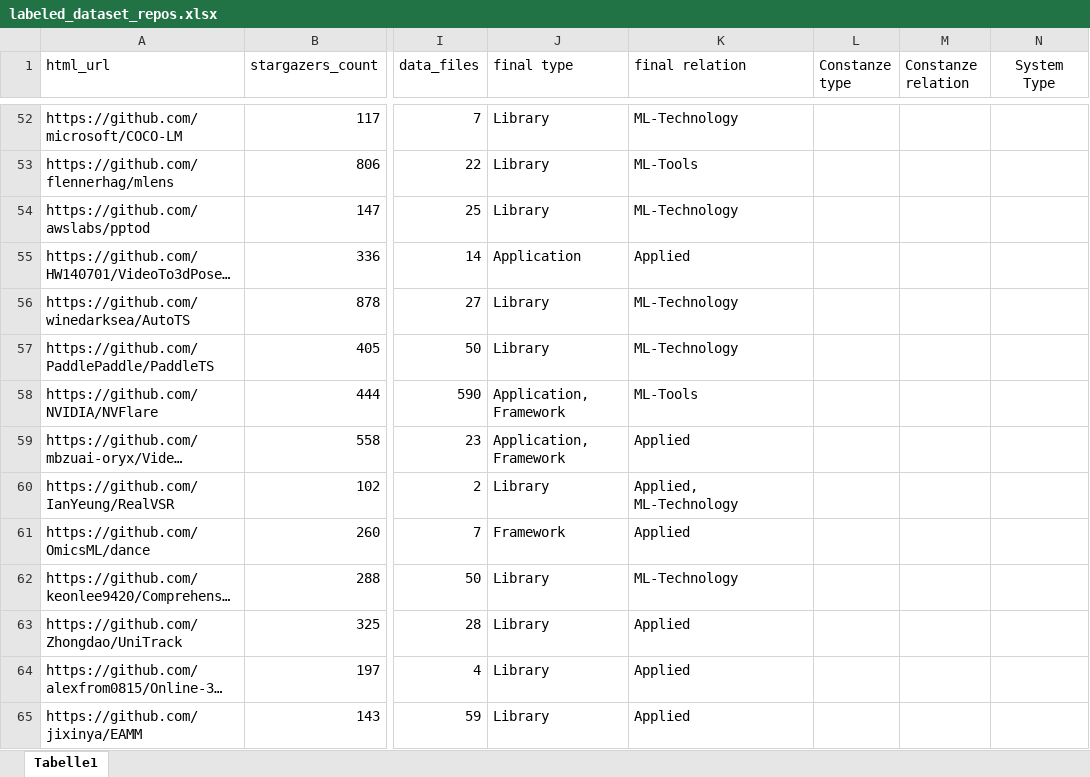
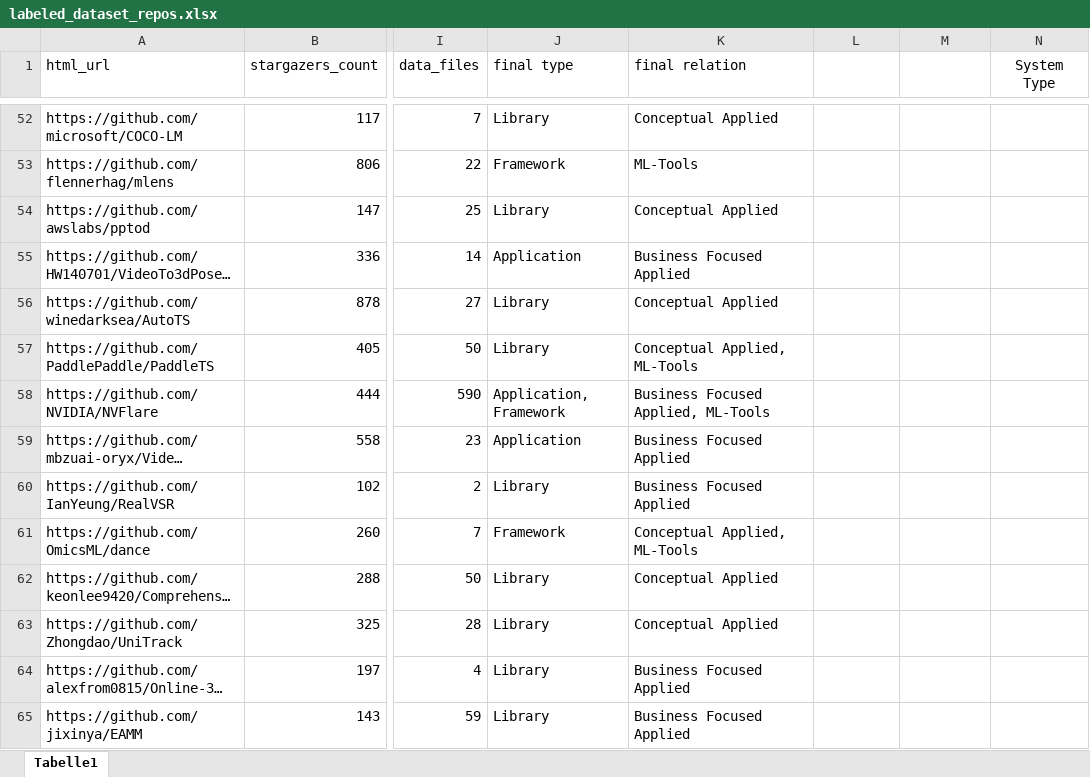
Before and after one commit to isselab/github-classifier, an Excel workbook: data/labeled_dataset_repos.xlsx, sheet Tabelle1, drawn as a sheet; only a part is shown, gaps mark what is left out; long unchanged cells end in …; values as stored, in another font and other column widths than the file's, no borders; the diff covers the shown part only; the diff names each change by its address in the sheet, - before the commit and + after, or states it on an @@ line.

```diff
--- a/data/labeled_dataset_repos.xlsx (sheet Tabelle1)
+++ b/data/labeled_dataset_repos.xlsx (sheet Tabelle1)
-L1: Constanze type
+L1: (empty)
-M1: Constanze relation
+M1: (empty)
-K52 (final relation): ML-Technology
+K52 (final relation): Conceptual Applied
-J53 (final type): Library
+J53 (final type): Framework
-K54 (final relation): ML-Technology
+K54 (final relation): Conceptual Applied
-K55 (final relation): Applied
+K55 (final relation): Business Focused Applied
-K56 (final relation): ML-Technology
+K56 (final relation): Conceptual Applied
-K57 (final relation): ML-Technology
+K57 (final relation): Conceptual Applied, ML-Tools
-K58 (final relation): ML-Tools
+K58 (final relation): Business Focused Applied, ML-Tools
-J59 (final type): Application, Framework
+J59 (final type): Application
-K59 (final relation): Applied
+K59 (final relation): Business Focused Applied
-K60 (final relation): Applied, ML-Technology
+K60 (final relation): Business Focused Applied
-K61 (final relation): Applied
+K61 (final relation): Conceptual Applied, ML-Tools
-K62 (final relation): ML-Technology
+K62 (final relation): Conceptual Applied
-K63 (final relation): Applied
+K63 (final relation): Conceptual Applied
-K64:K65 (final relation): Applied
+K64:K65 (final relation): Business Focused Applied
```
Also changed, not shown: 30 added rows, 184 edited cells and cell formats elsewhere in this sheet, data/random_sample_filtered_extended_merged.xlsx, 42 other files.
